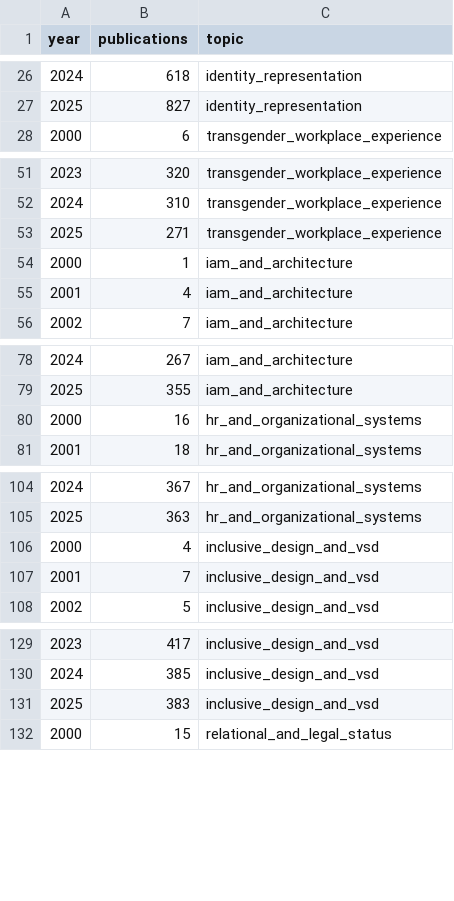
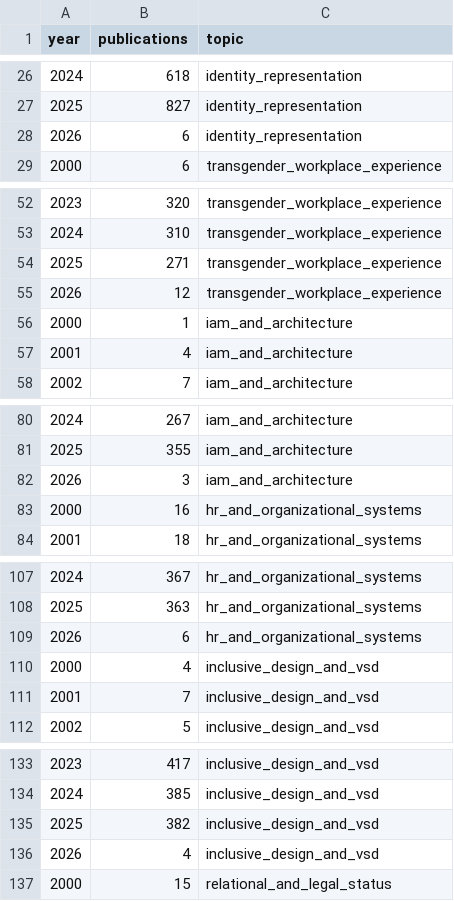
Before and after one commit to m-adamek/eda-project, a CSV file: data/processed/topic_year_counts.csv, drawn as a sheet; only a part is shown, gaps mark what is left out; the diff covers the shown part only.

```diff
--- a/data/processed/topic_year_counts.csv
+++ b/data/processed/topic_year_counts.csv
@@ -27,2 +27,3 @@ year,publications,topic
 2025,827,identity_representation
+2026,6,identity_representation
 2000,6,transgender_workplace_experience
@@ -53,2 +54,3 @@ year,publications,topic
 2025,271,transgender_workplace_experience
+2026,12,transgender_workplace_experience
 2000,1,iam_and_architecture
@@ -79,2 +81,3 @@ year,publications,topic
 2025,355,iam_and_architecture
+2026,3,iam_and_architecture
 2000,16,hr_and_organizational_systems
@@ -105,2 +108,3 @@ year,publications,topic
 2025,363,hr_and_organizational_systems
+2026,6,hr_and_organizational_systems
 2000,4,inclusive_design_and_vsd
@@ -130,3 +134,4 @@ year,publications,topic
 2024,385,inclusive_design_and_vsd
-2025,383,inclusive_design_and_vsd
+2025,382,inclusive_design_and_vsd
+2026,4,inclusive_design_and_vsd
 2000,15,relational_and_legal_status
```
Also changed, not shown: 2 added rows elsewhere in this file, data/processed/topic_cooccurrence.csv, data/processed/topic_summary.csv, 35 other files.
